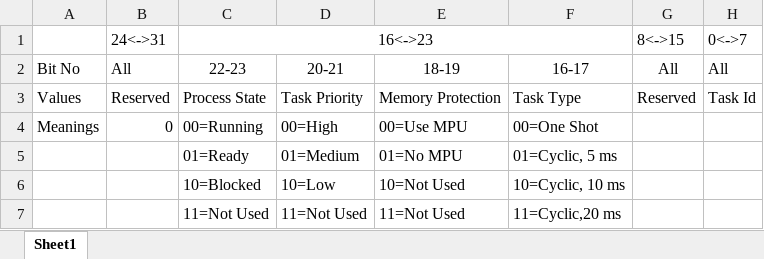
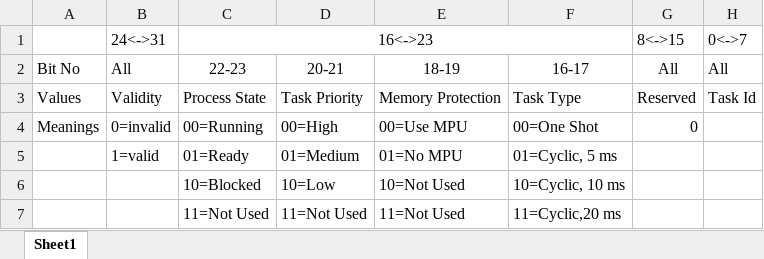
Before and after one commit to 23ars/eos, an Excel workbook: eOS/Documentation/eOS V2 process state field.xlsx, sheet Sheet1, drawn as a sheet; values as stored, in another font and other column widths than the file's, no borders; the diff names each change by its address in the sheet, - before the commit and + after, or states it on an @@ line.

Commit message:
#33 added macros in process.h

```diff
--- a/eOS/Documentation/eOS V2 process state field.xlsx (sheet Sheet1)
+++ b/eOS/Documentation/eOS V2 process state field.xlsx (sheet Sheet1)
-B3: Reserved
+B3: Validity
-B4: 0
+B4: 0=invalid
-G4: (empty)
+G4: 0
-B5: (empty)
+B5: 1=valid
```
Also changed, not shown: 1 other file.
